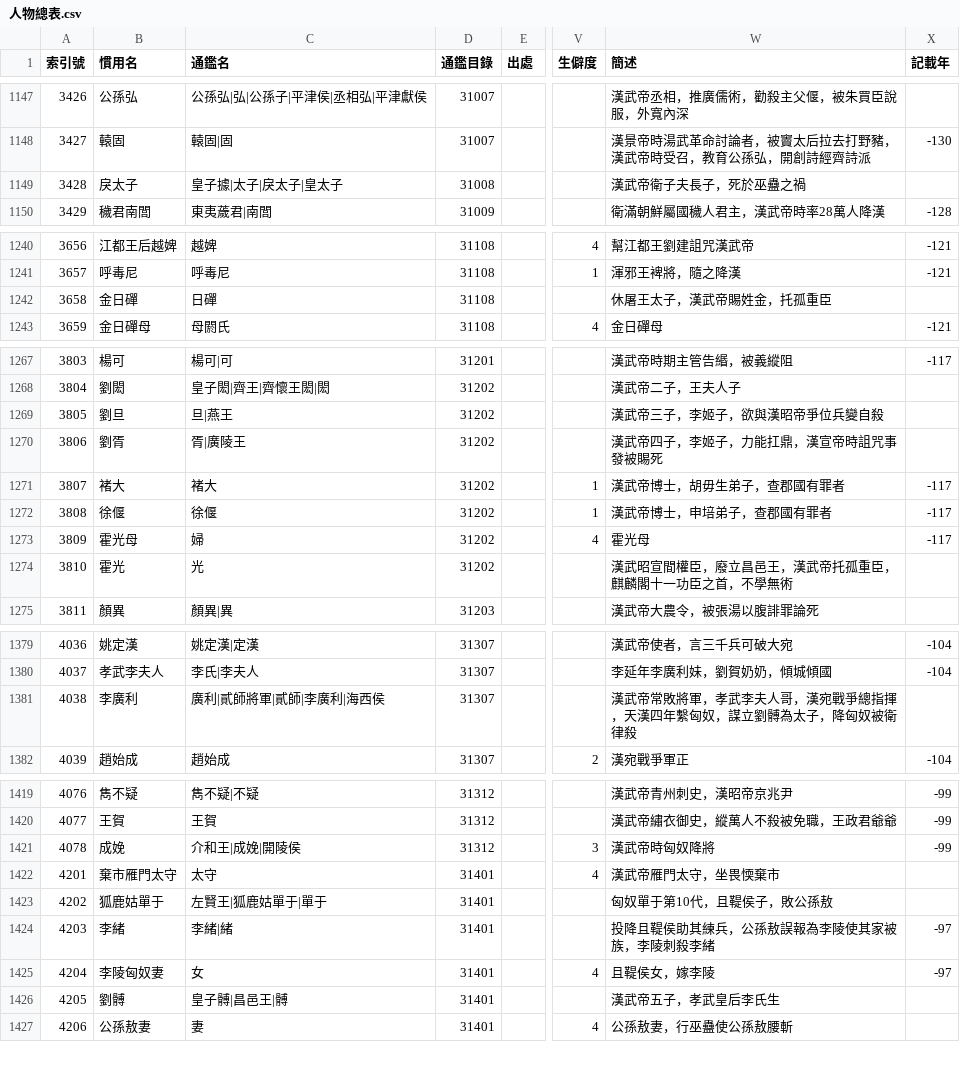
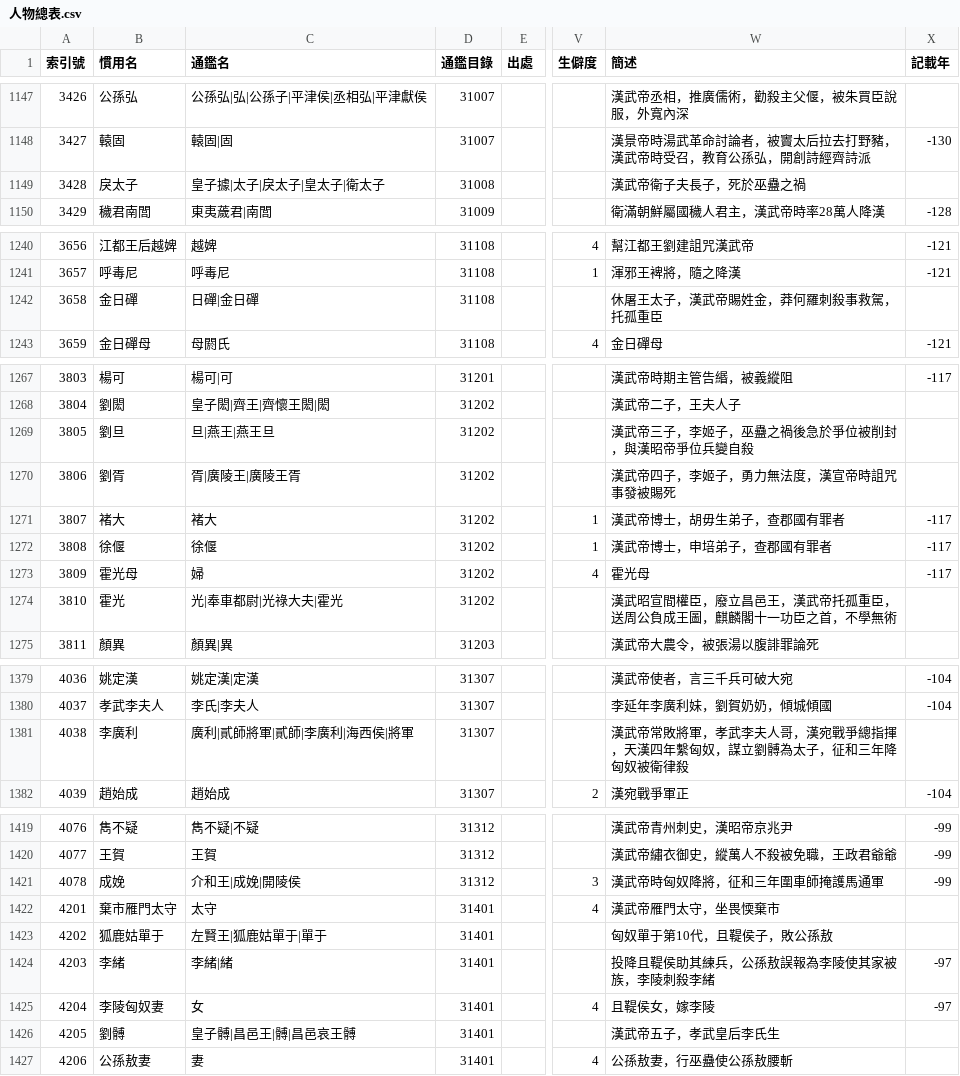
Before and after one commit to gamefang/zizhitongjian, a CSV file: 主要數據/人物總表.csv, drawn as a sheet; only a part is shown, gaps mark what is left out; the diff covers the shown part only; the diff names each change by its address in the sheet, - before the commit and + after, or states it on an @@ line.

```diff
--- a/主要數據/人物總表.csv
+++ b/主要數據/人物總表.csv
-C1149 (通鑑名): 皇子據|太子|戾太子|皇太子
+C1149 (通鑑名): 皇子據|太子|戾太子|皇太子|衛太子
-C1242 (通鑑名): 日磾
+C1242 (通鑑名): 日磾|金日磾
-W1242 (簡述): 休屠王太子，漢武帝賜姓金，托孤重臣
+W1242 (簡述): 休屠王太子，漢武帝賜姓金，莽何羅刺殺事救駕，托孤重臣
-C1269 (通鑑名): 旦|燕王
+C1269 (通鑑名): 旦|燕王|燕王旦
-W1269 (簡述): 漢武帝三子，李姬子，欲與漢昭帝爭位兵變自殺
+W1269 (簡述): 漢武帝三子，李姬子，巫蠱之禍後急於爭位被削封，與漢昭帝爭位兵變自殺
-C1270 (通鑑名): 胥|廣陵王
+C1270 (通鑑名): 胥|廣陵王|廣陵王胥
-W1270 (簡述): 漢武帝四子，李姬子，力能扛鼎，漢宣帝時詛咒事發被賜死
+W1270 (簡述): 漢武帝四子，李姬子，勇力無法度，漢宣帝時詛咒事發被賜死
-C1274 (通鑑名): 光
+C1274 (通鑑名): 光|奉車都尉|光祿大夫|霍光
-W1274 (簡述): 漢武昭宣間權臣，廢立昌邑王，漢武帝托孤重臣，麒麟閣十一功臣之首，不學無術
+W1274 (簡述): 漢武昭宣間權臣，廢立昌邑王，漢武帝托孤重臣，送周公負成王圖，麒麟閣十一功臣之首，不學無術
-C1381 (通鑑名): 廣利|貳師將軍|貳師|李廣利|海西侯
+C1381 (通鑑名): 廣利|貳師將軍|貳師|李廣利|海西侯|將軍
-W1381 (簡述): …為太子，降匈奴被…
+W1381 (簡述): …為太子，征和三年降匈奴被…
-W1421 (簡述): 漢武帝時匈奴降將
+W1421 (簡述): 漢武帝時匈奴降將，征和三年圍車師掩護馬通軍
-C1426 (通鑑名): 皇子髆|昌邑王|髆
+C1426 (通鑑名): 皇子髆|昌邑王|髆|昌邑哀王髆
```
Also changed, not shown: 20 added rows, 31 edited cells and row numbers in column A elsewhere in this file, 1 other file.
